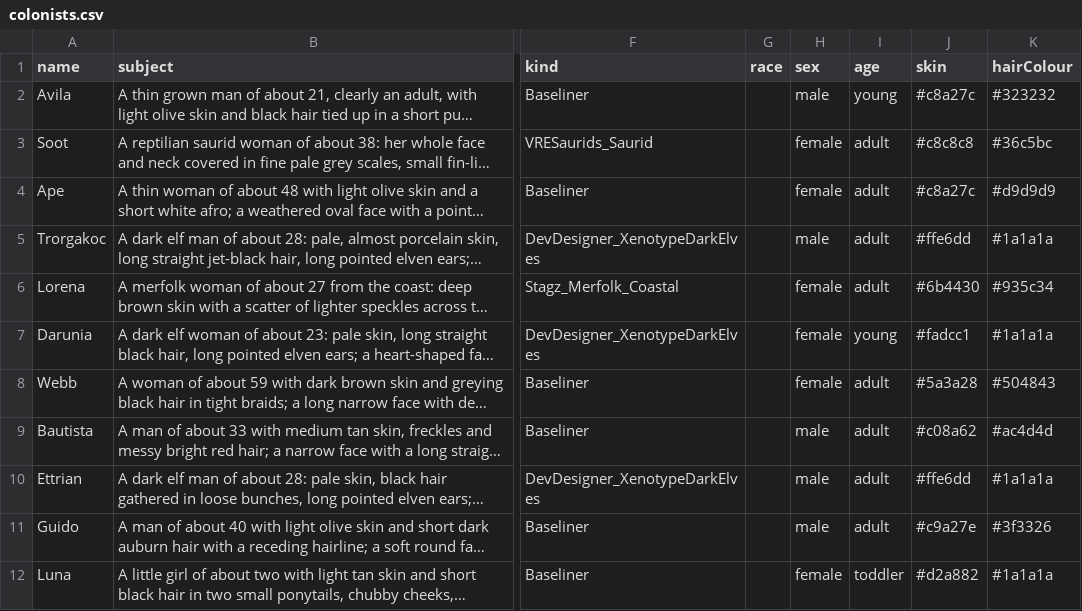
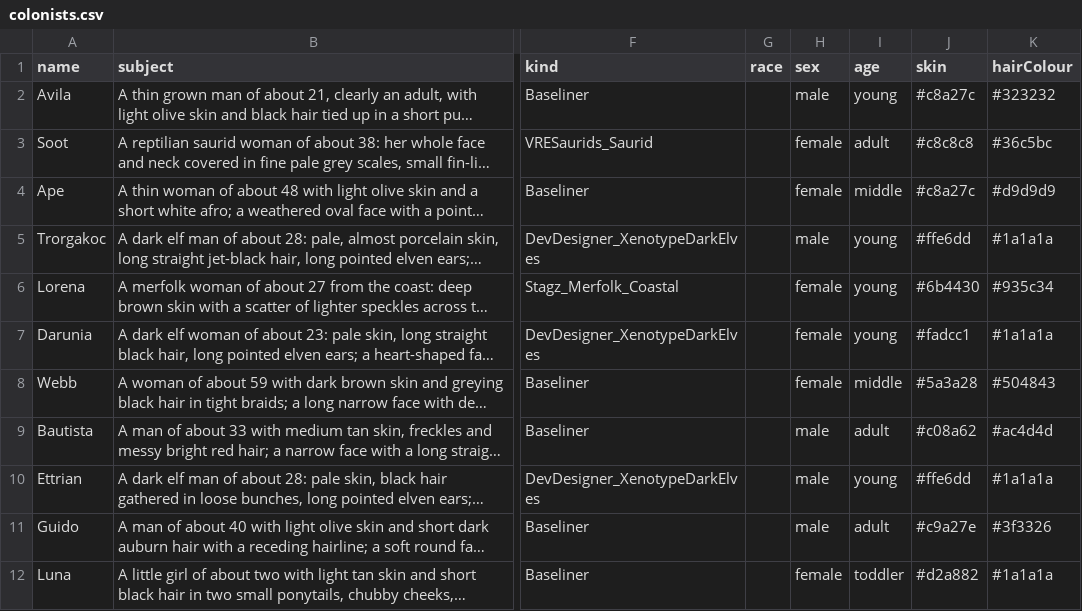
Before and after one commit to silvanalig95-cmd/Rimworld-Helper, a CSV file: docs/portrait-art/batches/colonists.csv, drawn as a sheet; only a part is shown, gaps mark what is left out; long unchanged cells end in …; the diff names each change by its address in the sheet, - before the commit and + after, or states it on an @@ line.

```diff
--- a/docs/portrait-art/batches/colonists.csv
+++ b/docs/portrait-art/batches/colonists.csv
-I4 (age): adult
+I4 (age): middle
-I5:I6 (age): adult
+I5:I6 (age): young
-I8 (age): adult
+I8 (age): middle
-I10 (age): adult
+I10 (age): young
```
Also changed, not shown: docs/portrait-art/batches/colonists-redo.csv, 1 other file.
